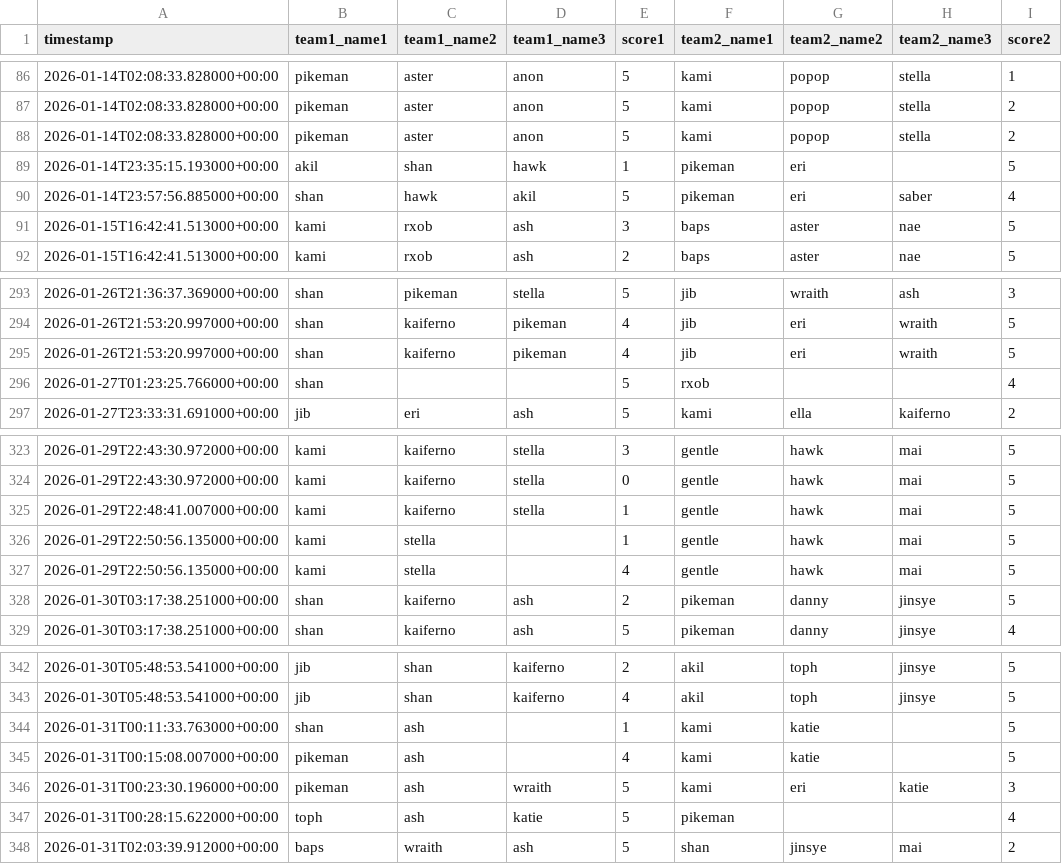
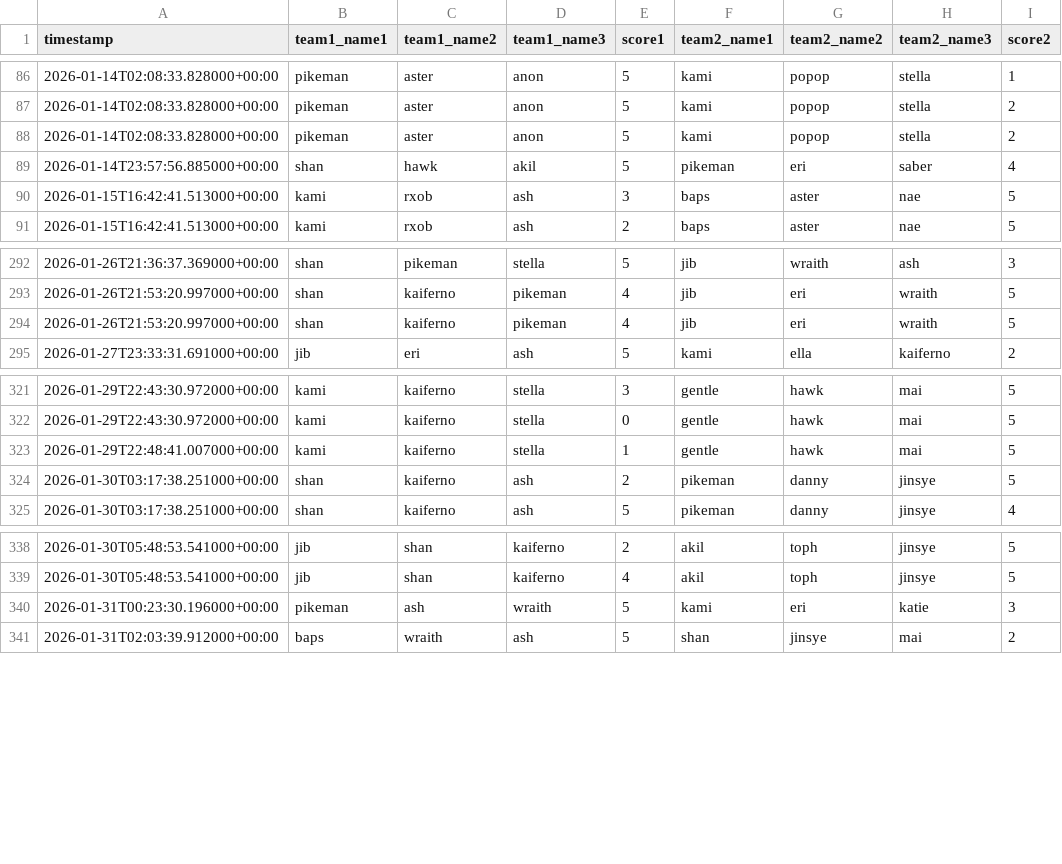
Before and after one commit to popopmc/popopmc.github.io, a CSV file: data/scoresjan.csv, drawn as a sheet; only a part is shown, gaps mark what is left out.

```diff
--- a/data/scoresjan.csv
+++ b/data/scoresjan.csv
@@ -88,3 +88,2 @@ timestamp,team1_name1,team1_name2,team1_name3,score1,team2_name1,team2_name2,tea
 2026-01-14T02:08:33.828000+00:00,pikeman,aster,anon,5,kami,popop,stella,2
-2026-01-14T23:35:15.193000+00:00,akil,shan,hawk,1,pikeman,eri,,5
 2026-01-14T23:57:56.885000+00:00,shan,hawk,akil,5,pikeman,eri,saber,4
@@ -295,3 +294,2 @@ timestamp,team1_name1,team1_name2,team1_name3,score1,team2_name1,team2_name2,tea
 2026-01-26T21:53:20.997000+00:00,shan,kaiferno,pikeman,4,jib,eri,wraith,5
-2026-01-27T01:23:25.766000+00:00,shan,,,5,rxob,,,4
 2026-01-27T23:33:31.691000+00:00,jib,eri,ash,5,kami,ella,kaiferno,2
@@ -325,4 +323,2 @@ timestamp,team1_name1,team1_name2,team1_name3,score1,team2_name1,team2_name2,tea
 2026-01-29T22:48:41.007000+00:00,kami,kaiferno,stella,1,gentle,hawk,mai,5
-2026-01-29T22:50:56.135000+00:00,kami,stella,,1,gentle,hawk,mai,5
-2026-01-29T22:50:56.135000+00:00,kami,stella,,4,gentle,hawk,mai,5
 2026-01-30T03:17:38.251000+00:00,shan,kaiferno,ash,2,pikeman,danny,jinsye,5
@@ -343,6 +339,3 @@ timestamp,team1_name1,team1_name2,team1_name3,score1,team2_name1,team2_name2,tea
 2026-01-30T05:48:53.541000+00:00,jib,shan,kaiferno,4,akil,toph,jinsye,5
-2026-01-31T00:11:33.763000+00:00,shan,ash,,1,kami,katie,,5
-2026-01-31T00:15:08.007000+00:00,pikeman,ash,,4,kami,katie,,5
 2026-01-31T00:23:30.196000+00:00,pikeman,ash,wraith,5,kami,eri,katie,3
-2026-01-31T00:28:15.622000+00:00,toph,ash,katie,5,pikeman,,,4
 2026-01-31T02:03:39.912000+00:00,baps,wraith,ash,5,shan,jinsye,mai,2
```
Also changed, not shown: 2 other files.
